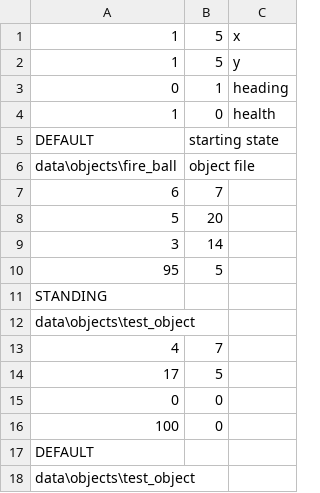
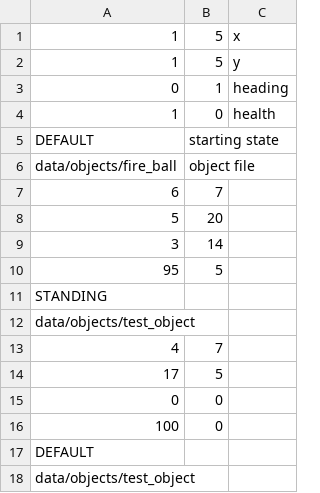
Before and after one commit to sDiamond123/pyCast, a CSV file: data/state/town_obj.csv, drawn as a sheet.

```diff
--- a/data/state/town_obj.csv
+++ b/data/state/town_obj.csv
@@ -5,3 +5,3 @@
 DEFAULT, starting state
-data\objects\fire_ball, object file
+data/objects/fire_ball, object file
 6, 7
@@ -11,3 +11,3 @@ data\objects\fire_ball, object file
 STANDING
-data\objects\test_object
+data/objects/test_object
 4, 7
@@ -17,2 +17,2 @@ data\objects\test_object
 DEFAULT
-data\objects\test_object
+data/objects/test_object
```
Also changed, not shown: data/maps/default/texts.csv, 10 other files.
